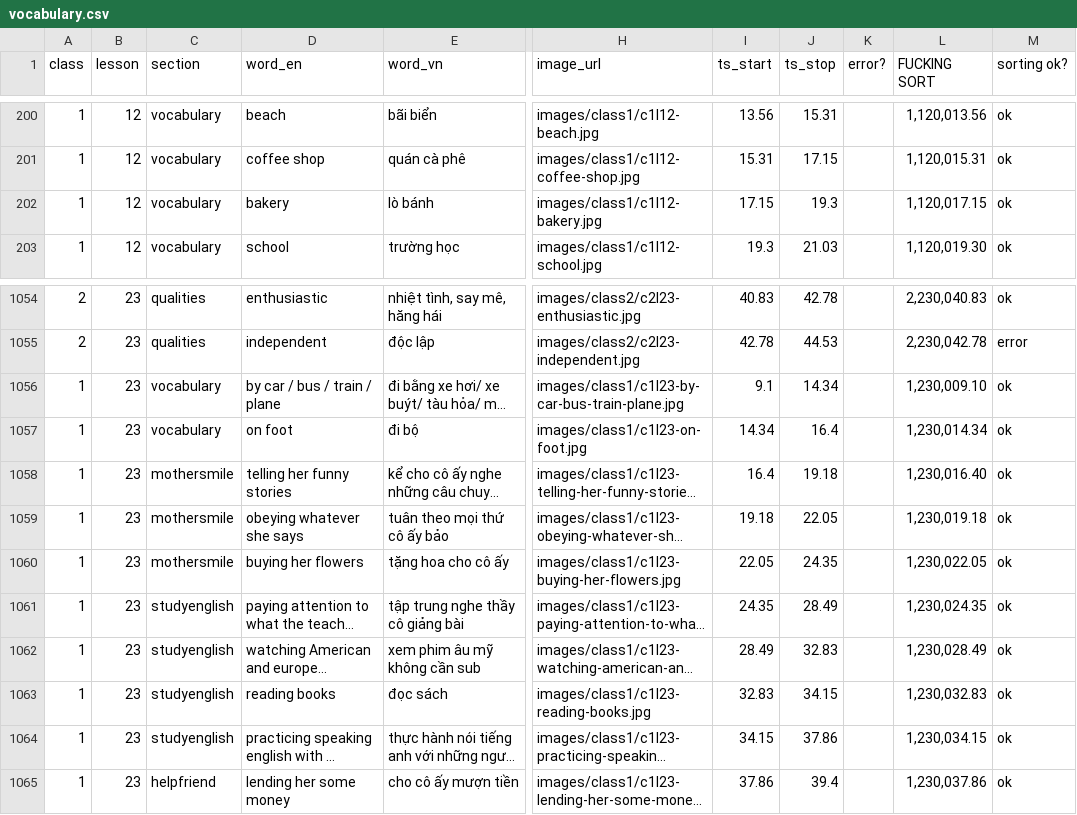
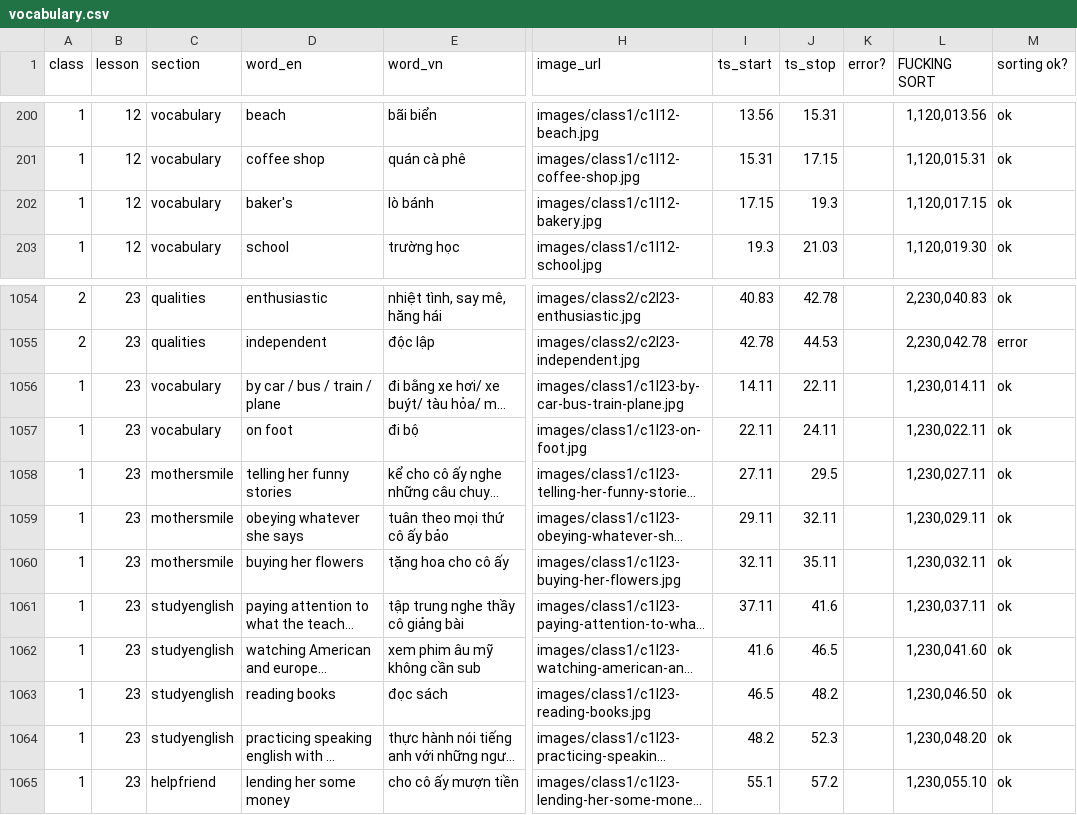
Before and after one commit to quynquyn/lessons, a CSV file: _data/vocabulary.csv, drawn as a sheet; only a part is shown, gaps mark what is left out; long unchanged cells end in …; the diff covers the shown part only; the diff names each change by its address in the sheet, - before the commit and + after, or states it on an @@ line.

```diff
--- a/_data/vocabulary.csv
+++ b/_data/vocabulary.csv
-D202 (word_en): bakery
+D202 (word_en): baker's
-I1056 (ts_start): 9.1
+I1056 (ts_start): 14.11
-J1056 (ts_stop): 14.34
+J1056 (ts_stop): 22.11
-L1056 (FUCKING SORT): 1,230,009.10
+L1056 (FUCKING SORT): 1,230,014.11
-I1057 (ts_start): 14.34
+I1057 (ts_start): 22.11
-J1057 (ts_stop): 16.4
+J1057 (ts_stop): 24.11
-L1057 (FUCKING SORT): 1,230,014.34
+L1057 (FUCKING SORT): 1,230,022.11
-I1058 (ts_start): 16.4
+I1058 (ts_start): 27.11
-J1058 (ts_stop): 19.18
+J1058 (ts_stop): 29.5
-L1058 (FUCKING SORT): 1,230,016.40
+L1058 (FUCKING SORT): 1,230,027.11
-I1059 (ts_start): 19.18
+I1059 (ts_start): 29.11
-J1059 (ts_stop): 22.05
+J1059 (ts_stop): 32.11
-L1059 (FUCKING SORT): 1,230,019.18
+L1059 (FUCKING SORT): 1,230,029.11
-I1060 (ts_start): 22.05
+I1060 (ts_start): 32.11
-J1060 (ts_stop): 24.35
+J1060 (ts_stop): 35.11
-L1060 (FUCKING SORT): 1,230,022.05
+L1060 (FUCKING SORT): 1,230,032.11
-I1061 (ts_start): 24.35
+I1061 (ts_start): 37.11
-J1061 (ts_stop): 28.49
+J1061 (ts_stop): 41.6
-L1061 (FUCKING SORT): 1,230,024.35
+L1061 (FUCKING SORT): 1,230,037.11
-I1062 (ts_start): 28.49
+I1062 (ts_start): 41.6
-J1062 (ts_stop): 32.83
+J1062 (ts_stop): 46.5
-L1062 (FUCKING SORT): 1,230,028.49
+L1062 (FUCKING SORT): 1,230,041.60
-I1063 (ts_start): 32.83
+I1063 (ts_start): 46.5
-J1063 (ts_stop): 34.15
+J1063 (ts_stop): 48.2
-L1063 (FUCKING SORT): 1,230,032.83
+L1063 (FUCKING SORT): 1,230,046.50
-I1064 (ts_start): 34.15
+I1064 (ts_start): 48.2
-J1064 (ts_stop): 37.86
+J1064 (ts_stop): 52.3
-L1064 (FUCKING SORT): 1,230,034.15
+L1064 (FUCKING SORT): 1,230,048.20
-I1065 (ts_start): 37.86
+I1065 (ts_start): 55.1
-J1065 (ts_stop): 39.4
+J1065 (ts_stop): 57.2
-L1065 (FUCKING SORT): 1,230,037.86
+L1065 (FUCKING SORT): 1,230,055.10
```
Also changed, not shown: 65 edited cells elsewhere in this file, 2 other files.
